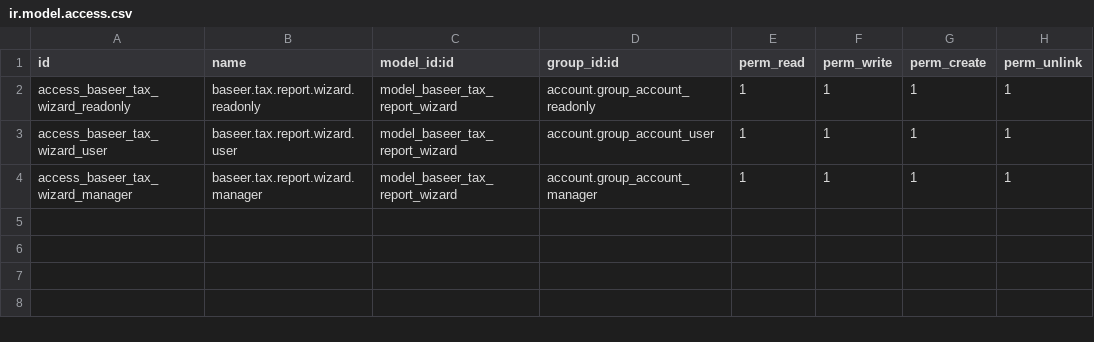
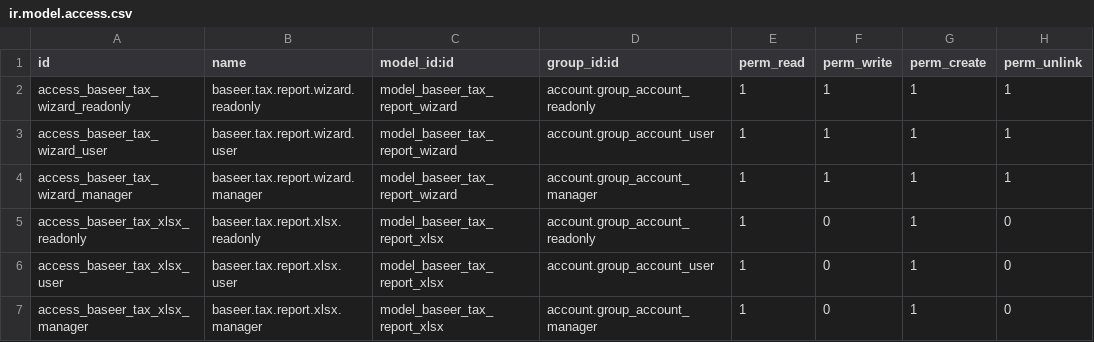
Before and after one commit to hajrix01-star/abroj-baseer-production, a CSV file: custom_addons/baseer_tax_report/security/ir.model.access.csv, drawn as a sheet.

Commit message:
Add protected VAT XLSX export and A4 report layout

```diff
--- a/custom_addons/baseer_tax_report/security/ir.model.access.csv
+++ b/custom_addons/baseer_tax_report/security/ir.model.access.csv
@@ -4 +4,4 @@ access_baseer_tax_wizard_user,baseer.tax.report.wizard.user,model_baseer_tax_rep
 access_baseer_tax_wizard_manager,baseer.tax.report.wizard.manager,model_baseer_tax_report_wizard,account.group_account_manager,1,1,1,1
+access_baseer_tax_xlsx_readonly,baseer.tax.report.xlsx.readonly,model_baseer_tax_report_xlsx,account.group_account_readonly,1,0,1,0
+access_baseer_tax_xlsx_user,baseer.tax.report.xlsx.user,model_baseer_tax_report_xlsx,account.group_account_user,1,0,1,0
+access_baseer_tax_xlsx_manager,baseer.tax.report.xlsx.manager,model_baseer_tax_report_xlsx,account.group_account_manager,1,0,1,0
```
Also changed, not shown: 16 other files.
